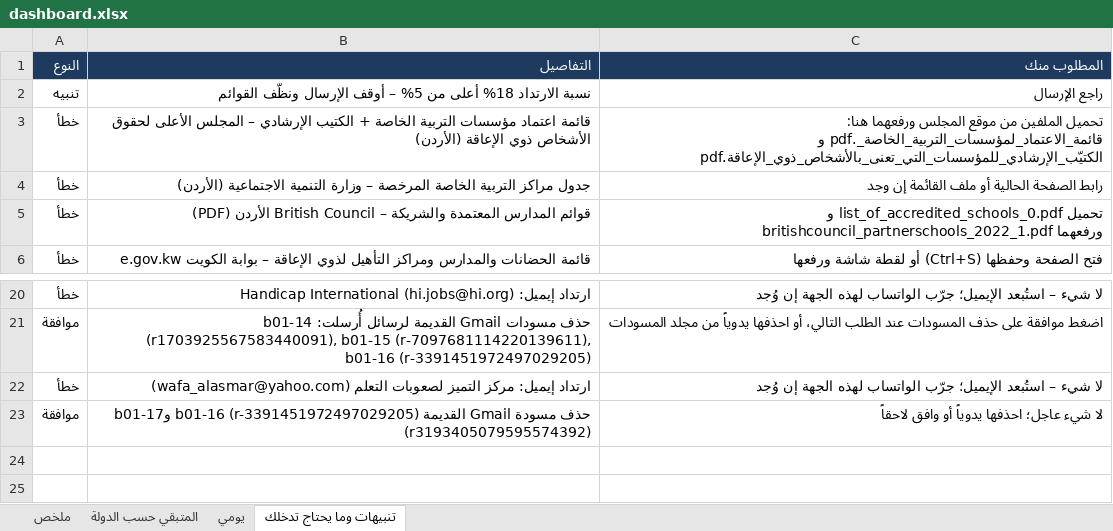
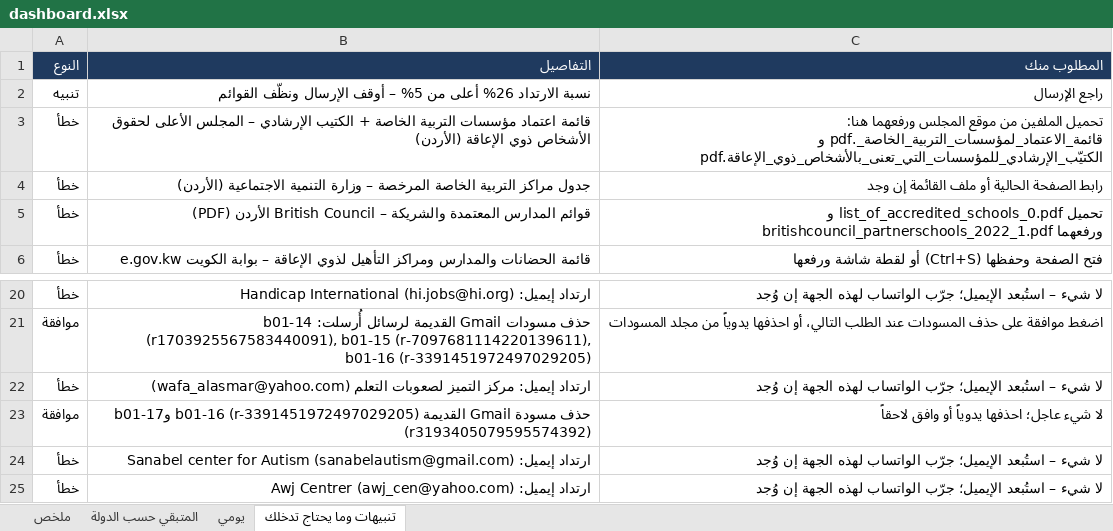
Before and after one commit to apptawfeer-blip/Job-application-11, an Excel workbook: output/dashboard.xlsx, sheet تنبيهات وما يحتاج تدخلك, drawn as a sheet; only a part is shown, gaps mark what is left out; values as stored, in another font and other column widths than the file's, no borders; the diff names each change by its address in the sheet, - before the commit and + after, or states it on an @@ line.

```diff
--- a/output/dashboard.xlsx (sheet تنبيهات وما يحتاج تدخلك)
+++ b/output/dashboard.xlsx (sheet تنبيهات وما يحتاج تدخلك)
-B2 (التفاصيل): نسبة الارتداد 18% أعلى من…
+B2 (التفاصيل): نسبة الارتداد 26% أعلى من…
+row 24: خطأ | ارتداد إيميل: Sanabel center for Autism (sanabelautism@gmail.com) | لا شيء – استُبعد الإيميل؛ جرّب الواتساب لهذه الجهة إن وُجد
+row 25: خطأ | ارتداد إيميل: Awj Centrer (awj_cen@yahoo.com) | لا شيء – استُبعد الإيميل؛ جرّب الواتساب لهذه الجهة إن وُجد
```
Also changed, not shown: sheet ملخص, sheet يومي, output/applications_log.xlsx, output/issues_log.xlsx, 14 other files.
